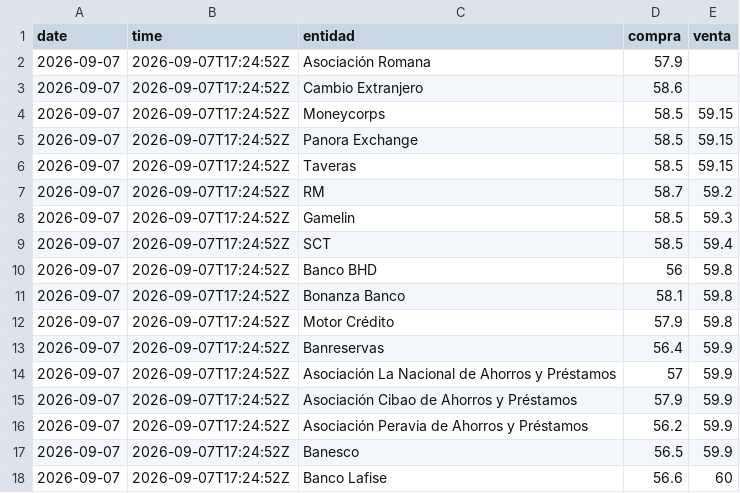
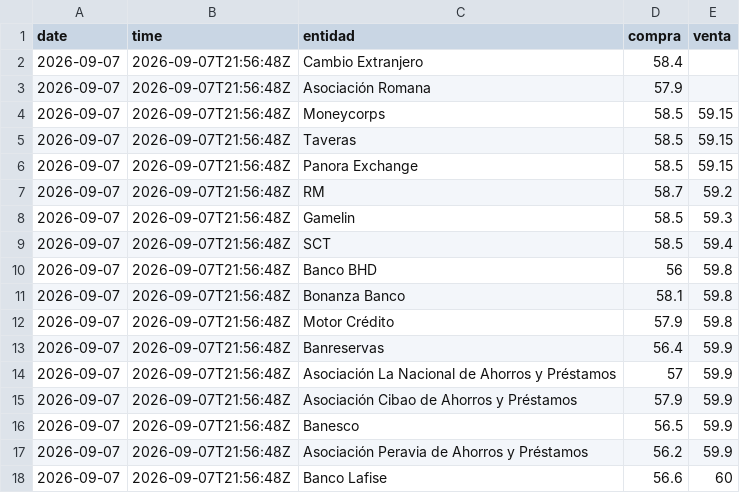
Before and after one commit to emilarmando03/webscraping-tc2, a CSV file: data/infodolar/csv/2026-09-07.csv, drawn as a sheet.

```diff
--- a/data/infodolar/csv/2026-09-07.csv
+++ b/data/infodolar/csv/2026-09-07.csv
@@ -1,18 +1,18 @@
 date,time,entidad,compra,venta
-2026-09-07,2026-09-07T17:24:52Z,Asociación Romana,57.9,
-2026-09-07,2026-09-07T17:24:52Z,Cambio Extranjero,58.6,
-2026-09-07,2026-09-07T17:24:52Z,Moneycorps,58.5,59.15
-2026-09-07,2026-09-07T17:24:52Z,Panora Exchange,58.5,59.15
-2026-09-07,2026-09-07T17:24:52Z,Taveras,58.5,59.15
-2026-09-07,2026-09-07T17:24:52Z,RM,58.7,59.2
-2026-09-07,2026-09-07T17:24:52Z,Gamelin,58.5,59.3
-2026-09-07,2026-09-07T17:24:52Z,SCT,58.5,59.4
-2026-09-07,2026-09-07T17:24:52Z,Banco BHD,56,59.8
-2026-09-07,2026-09-07T17:24:52Z,Bonanza Banco,58.1,59.8
-2026-09-07,2026-09-07T17:24:52Z,Motor Crédito,57.9,59.8
-2026-09-07,2026-09-07T17:24:52Z,Banreservas,56.4,59.9
-2026-09-07,2026-09-07T17:24:52Z,Asociación La Nacional de Ahorros y Préstamos,57,59.9
-2026-09-07,2026-09-07T17:24:52Z,Asociación Cibao de Ahorros y Préstamos,57.9,59.9
-2026-09-07,2026-09-07T17:24:52Z,Asociación Peravia de Ahorros y Préstamos,56.2,59.9
-2026-09-07,2026-09-07T17:24:52Z,Banesco,56.5,59.9
-2026-09-07,2026-09-07T17:24:52Z,Banco Lafise,56.6,60
+2026-09-07,2026-09-07T21:56:48Z,Cambio Extranjero,58.4,
+2026-09-07,2026-09-07T21:56:48Z,Asociación Romana,57.9,
+2026-09-07,2026-09-07T21:56:48Z,Moneycorps,58.5,59.15
+2026-09-07,2026-09-07T21:56:48Z,Taveras,58.5,59.15
+2026-09-07,2026-09-07T21:56:48Z,Panora Exchange,58.5,59.15
+2026-09-07,2026-09-07T21:56:48Z,RM,58.7,59.2
+2026-09-07,2026-09-07T21:56:48Z,Gamelin,58.5,59.3
+2026-09-07,2026-09-07T21:56:48Z,SCT,58.5,59.4
+2026-09-07,2026-09-07T21:56:48Z,Banco BHD,56,59.8
+2026-09-07,2026-09-07T21:56:48Z,Bonanza Banco,58.1,59.8
+2026-09-07,2026-09-07T21:56:48Z,Motor Crédito,57.9,59.8
+2026-09-07,2026-09-07T21:56:48Z,Banreservas,56.4,59.9
+2026-09-07,2026-09-07T21:56:48Z,Asociación La Nacional de Ahorros y Préstamos,57,59.9
+2026-09-07,2026-09-07T21:56:48Z,Asociación Cibao de Ahorros y Préstamos,57.9,59.9
+2026-09-07,2026-09-07T21:56:48Z,Banesco,56.5,59.9
+2026-09-07,2026-09-07T21:56:48Z,Asociación Peravia de Ahorros y Préstamos,56.2,59.9
+2026-09-07,2026-09-07T21:56:48Z,Banco Lafise,56.6,60
```
Also changed, not shown: data/from_banks/_historico_from_banks.csv, data/from_banks/csv/2026-09-07.csv, 7 other files.
